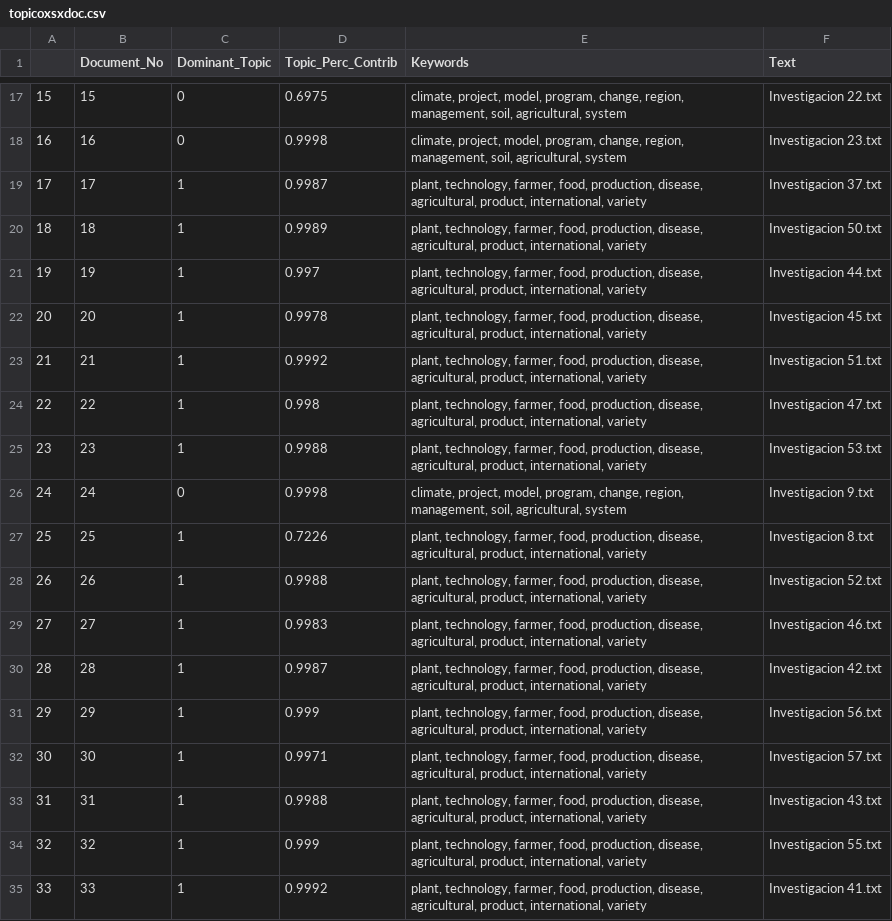
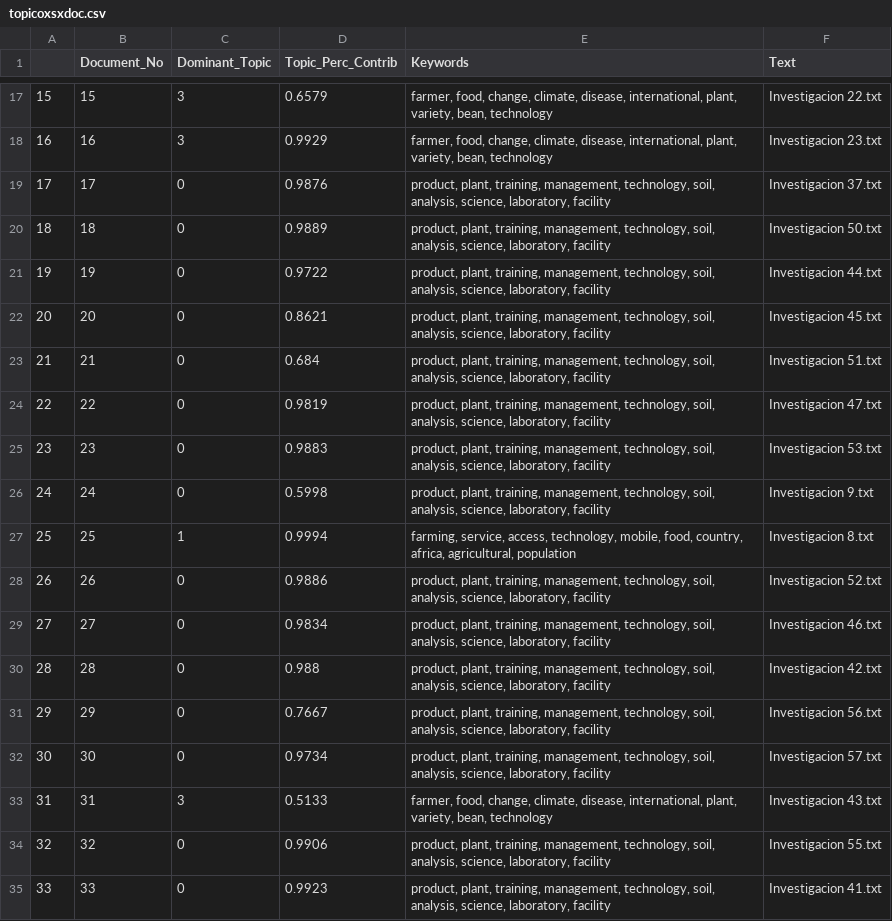
Before and after one commit to Wilmar3752/topics_nlp, a CSV file: out/CIAT/topicoxsxdoc.csv, drawn as a sheet; only a part is shown, gaps mark what is left out; the diff covers the shown part only.

```diff
--- a/out/CIAT/topicoxsxdoc.csv
+++ b/out/CIAT/topicoxsxdoc.csv
@@ -17,19 +17,19 @@
-15,15,0,0.6975,"climate, project, model, program, change, region, management, soil, agricultural, system",Investigacion 22.txt
-16,16,0,0.9998,"climate, project, model, program, change, region, management, soil, agricultural, system",Investigacion 23.txt
-17,17,1,0.9987,"plant, technology, farmer, food, production, disease, agricultural, product, international, variety",Investigacion 37.txt
-18,18,1,0.9989,"plant, technology, farmer, food, production, disease, agricultural, product, international, variety",Investigacion 50.txt
-19,19,1,0.997,"plant, technology, farmer, food, production, disease, agricultural, product, international, variety",Investigacion 44.txt
-20,20,1,0.9978,"plant, technology, farmer, food, production, disease, agricultural, product, international, variety",Investigacion 45.txt
-21,21,1,0.9992,"plant, technology, farmer, food, production, disease, agricultural, product, international, variety",Investigacion 51.txt
-22,22,1,0.998,"plant, technology, farmer, food, production, disease, agricultural, product, international, variety",Investigacion 47.txt
-23,23,1,0.9988,"plant, technology, farmer, food, production, disease, agricultural, product, international, variety",Investigacion 53.txt
-24,24,0,0.9998,"climate, project, model, program, change, region, management, soil, agricultural, system",Investigacion 9.txt
-25,25,1,0.7226,"plant, technology, farmer, food, production, disease, agricultural, product, international, variety",Investigacion 8.txt
-26,26,1,0.9988,"plant, technology, farmer, food, production, disease, agricultural, product, international, variety",Investigacion 52.txt
-27,27,1,0.9983,"plant, technology, farmer, food, production, disease, agricultural, product, international, variety",Investigacion 46.txt
-28,28,1,0.9987,"plant, technology, farmer, food, production, disease, agricultural, product, international, variety",Investigacion 42.txt
-29,29,1,0.999,"plant, technology, farmer, food, production, disease, agricultural, product, international, variety",Investigacion 56.txt
-30,30,1,0.9971,"plant, technology, farmer, food, production, disease, agricultural, product, international, variety",Investigacion 57.txt
-31,31,1,0.9988,"plant, technology, farmer, food, production, disease, agricultural, product, international, variety",Investigacion 43.txt
-32,32,1,0.999,"plant, technology, farmer, food, production, disease, agricultural, product, international, variety",Investigacion 55.txt
-33,33,1,0.9992,"plant, technology, farmer, food, production, disease, agricultural, product, international, variety",Investigacion 41.txt
+15,15,3,0.6579,"farmer, food, change, climate, disease, international, plant, variety, bean, technology",Investigacion 22.txt
+16,16,3,0.9929,"farmer, food, change, climate, disease, international, plant, variety, bean, technology",Investigacion 23.txt
+17,17,0,0.9876,"product, plant, training, management, technology, soil, analysis, science, laboratory, facility",Investigacion 37.txt
+18,18,0,0.9889,"product, plant, training, management, technology, soil, analysis, science, laboratory, facility",Investigacion 50.txt
+19,19,0,0.9722,"product, plant, training, management, technology, soil, analysis, science, laboratory, facility",Investigacion 44.txt
+20,20,0,0.8621,"product, plant, training, management, technology, soil, analysis, science, laboratory, facility",Investigacion 45.txt
+21,21,0,0.684,"product, plant, training, management, technology, soil, analysis, science, laboratory, facility",Investigacion 51.txt
+22,22,0,0.9819,"product, plant, training, management, technology, soil, analysis, science, laboratory, facility",Investigacion 47.txt
+23,23,0,0.9883,"product, plant, training, management, technology, soil, analysis, science, laboratory, facility",Investigacion 53.txt
+24,24,0,0.5998,"product, plant, training, management, technology, soil, analysis, science, laboratory, facility",Investigacion 9.txt
+25,25,1,0.9994,"farming, service, access, technology, mobile, food, country, africa, agricultural, population",Investigacion 8.txt
+26,26,0,0.9886,"product, plant, training, management, technology, soil, analysis, science, laboratory, facility",Investigacion 52.txt
+27,27,0,0.9834,"product, plant, training, management, technology, soil, analysis, science, laboratory, facility",Investigacion 46.txt
+28,28,0,0.988,"product, plant, training, management, technology, soil, analysis, science, laboratory, facility",Investigacion 42.txt
+29,29,0,0.7667,"product, plant, training, management, technology, soil, analysis, science, laboratory, facility",Investigacion 56.txt
+30,30,0,0.9734,"product, plant, training, management, technology, soil, analysis, science, laboratory, facility",Investigacion 57.txt
+31,31,3,0.5133,"farmer, food, change, climate, disease, international, plant, variety, bean, technology",Investigacion 43.txt
+32,32,0,0.9906,"product, plant, training, management, technology, soil, analysis, science, laboratory, facility",Investigacion 55.txt
+33,33,0,0.9923,"product, plant, training, management, technology, soil, analysis, science, laboratory, facility",Investigacion 41.txt
```
Also changed, not shown: 128 edited cells elsewhere in this file, out/CIAT/documentos_representativos.csv, 20 other files.
